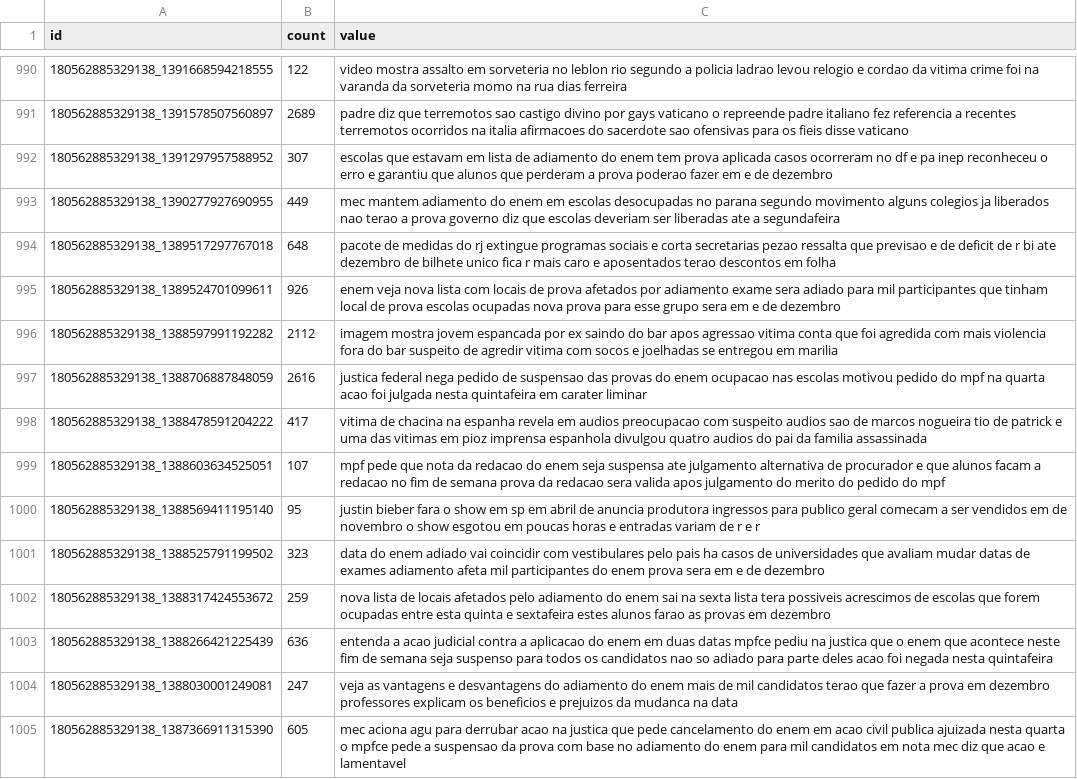
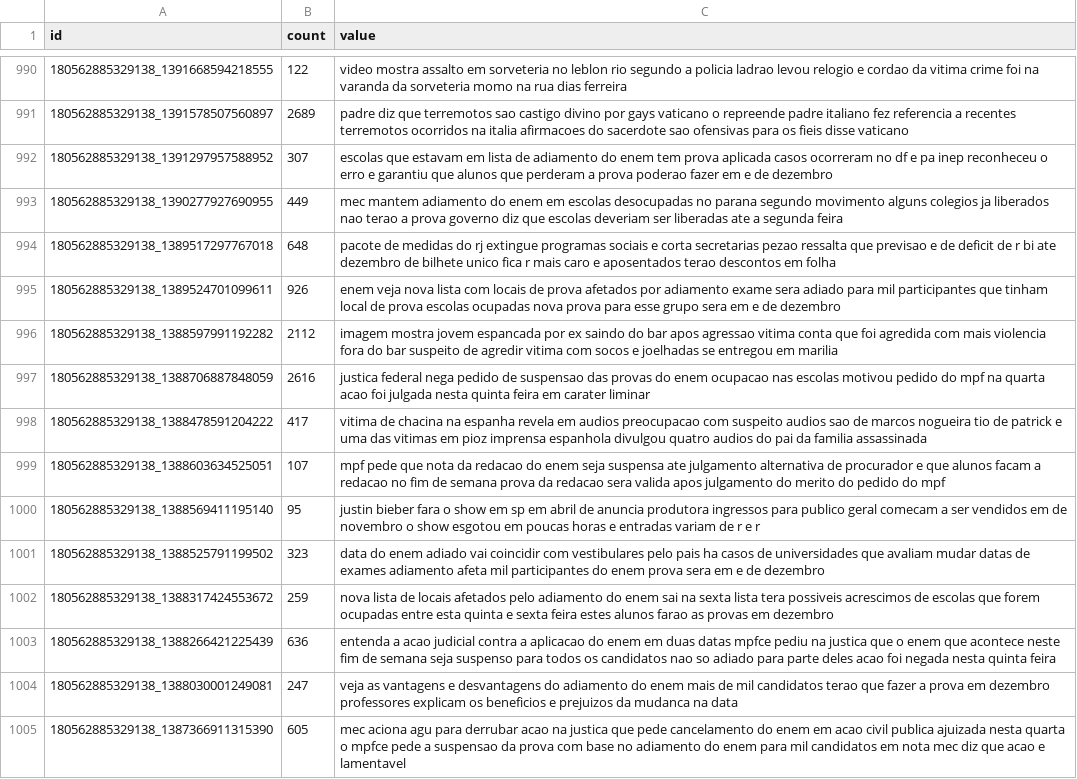
Before and after one commit to mcassiano/classifier, a CSV file: data/angries.csv, drawn as a sheet; only a part is shown, gaps mark what is left out; the diff covers the shown part only.

```diff
--- a/data/angries.csv
+++ b/data/angries.csv
@@ -992,3 +992,3 @@ id,count,value
 180562885329138_1391297957588952,307,escolas que estavam em lista de adiamento do enem tem prova aplicada casos ocorreram no df e pa inep reconheceu o erro e garantiu que alunos que perderam a prova poderao fazer em  e  de dezembro
-180562885329138_1390277927690955,449,mec mantem adiamento do enem em escolas desocupadas no parana segundo movimento alguns colegios ja liberados nao terao a prova governo diz que escolas deveriam ser liberadas ate a segundafeira
+180562885329138_1390277927690955,449,mec mantem adiamento do enem em escolas desocupadas no parana segundo movimento alguns colegios ja liberados nao terao a prova governo diz que escolas deveriam ser liberadas ate a segunda feira
 180562885329138_1389517297767018,648,pacote de medidas do rj extingue programas sociais e corta secretarias pezao ressalta que previsao e de deficit de r  bi ate dezembro de   bilhete unico fica r  mais caro e aposentados terao descontos em folha
@@ -996,3 +996,3 @@ id,count,value
 180562885329138_1388597991192282,2112,imagem mostra jovem espancada por ex saindo do bar apos agressao vitima conta que foi agredida com mais violencia fora do bar suspeito de agredir vitima com socos e joelhadas se entregou em marilia
-180562885329138_1388706887848059,2616,justica federal nega pedido de suspensao das provas do enem ocupacao nas escolas motivou pedido do mpf na quarta  acao foi julgada nesta quintafeira  em carater liminar
+180562885329138_1388706887848059,2616,justica federal nega pedido de suspensao das provas do enem ocupacao nas escolas motivou pedido do mpf na quarta  acao foi julgada nesta quinta feira  em carater liminar
 180562885329138_1388478591204222,417,vitima de chacina na espanha revela em audios preocupacao com suspeito audios sao de marcos nogueira tio de patrick e uma das vitimas em pioz imprensa espanhola divulgou quatro audios do pai da familia assassinada
@@ -1001,4 +1001,4 @@ id,count,value
 180562885329138_1388525791199502,323,data do enem adiado vai coincidir com vestibulares pelo pais ha casos de universidades que avaliam mudar datas de exames adiamento afeta  mil participantes do enem prova sera em  e  de dezembro
-180562885329138_1388317424553672,259,nova lista de locais afetados pelo adiamento do enem sai na sexta lista tera possiveis acrescimos de escolas que forem ocupadas entre esta quinta e sextafeira estes alunos farao as provas em dezembro
-180562885329138_1388266421225439,636,entenda a acao judicial contra a aplicacao do enem  em duas datas mpfce pediu na justica que o enem  que acontece neste fim de semana seja suspenso para todos os candidatos nao so adiado para parte deles acao foi negada nesta quintafeira
+180562885329138_1388317424553672,259,nova lista de locais afetados pelo adiamento do enem sai na sexta lista tera possiveis acrescimos de escolas que forem ocupadas entre esta quinta e sexta feira estes alunos farao as provas em dezembro
+180562885329138_1388266421225439,636,entenda a acao judicial contra a aplicacao do enem  em duas datas mpfce pediu na justica que o enem  que acontece neste fim de semana seja suspenso para todos os candidatos nao so adiado para parte deles acao foi negada nesta quinta feira
 180562885329138_1388030001249081,247,veja as vantagens e desvantagens do adiamento do enem mais de  mil candidatos terao que fazer a prova em dezembro professores explicam os beneficios e prejuizos da mudanca na data
```
Also changed, not shown: 192 edited cells elsewhere in this file, data/hahas.csv, data/loves.csv, 15 other files.
